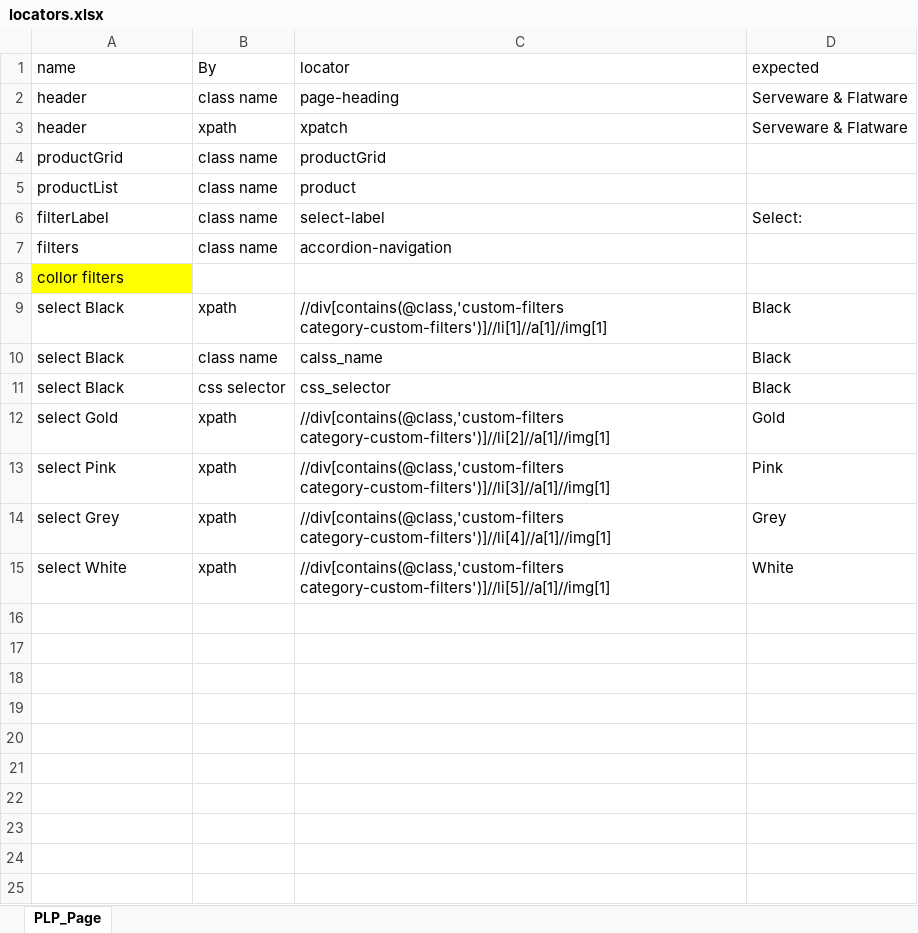
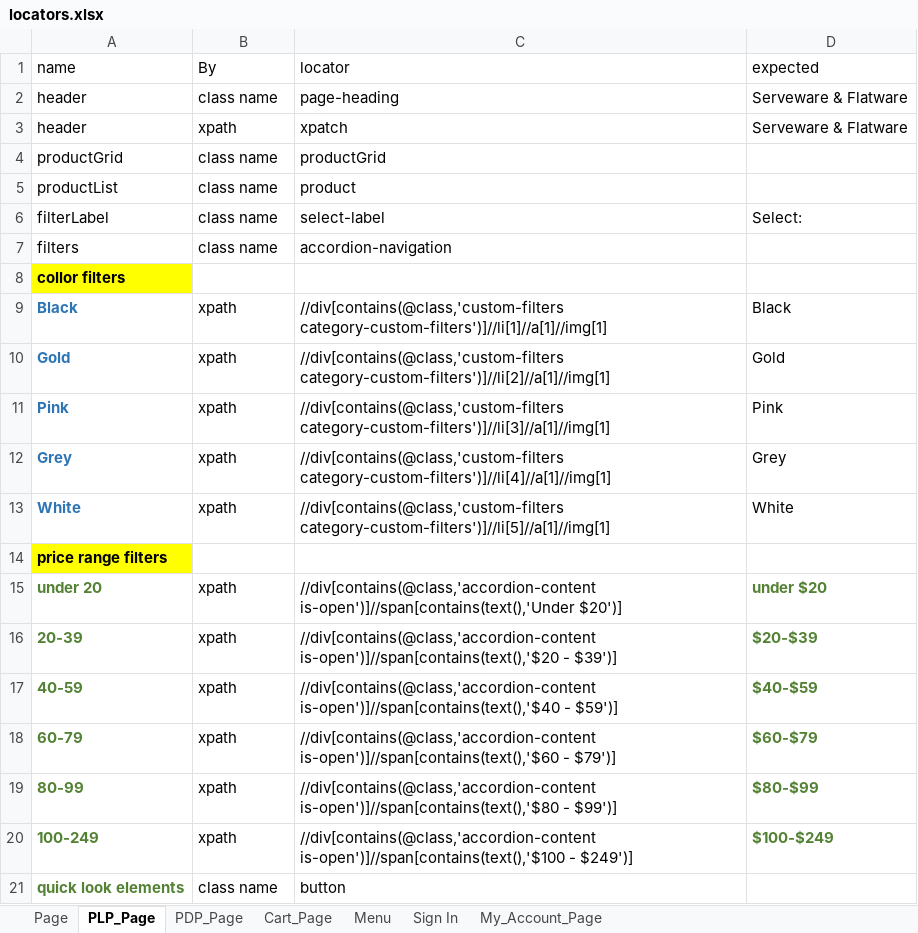
Before and after one commit to bonaris/bvt_poc, an Excel workbook: test_data/locators.xlsx, sheet PLP_Page, drawn as a sheet; values as stored, in another font and other column widths than the file's, no borders; removed rows and columns are numbered as before the commit, all else as after; the diff names each change by its address in the sheet, - before the commit and + after, or states it on an @@ line.

```diff
--- a/test_data/locators.xlsx (sheet PLP_Page)
+++ b/test_data/locators.xlsx (sheet PLP_Page)
+sheet tab: Page
+sheet tab: PDP_Page
+sheet tab: Cart_Page
+sheet tab: Menu
+sheet tab: Sign In
+sheet tab: My_Account_Page
-A8:A9 bold: off
+A8:A9 bold: on
-A9 (name): select Black
+A9 (name): Black
-A9 text colour: black
+A9 text colour: #2E75B6
-row 10: select Black | class name | calss_name | Black
-row 11: select Black | css selector | css_selector | Black
-A10 (name): select Gold
+A10 (name): Gold
@@ A10:A13 bold: off → on, text colour: black → #2E75B6 @@
-A11 (name): select Pink
+A11 (name): Pink
-A12 (name): select Grey
+A12 (name): Grey
-A13 (name): select White
+A13 (name): White
+row 14: price range filters
+row 15: under 20 | xpath | //div[contains(@class,'accordion-content is-open')]//span[contains(text(),'Under $20')] | under $20
+row 16: 20-39 | xpath | //div[contains(@class,'accordion-content is-open')]//span[contains(text(),'$20 - $39')] | $20-$39
+row 17: 40-59 | xpath | //div[contains(@class,'accordion-content is-open')]//span[contains(text(),'$40 - $59')] | $40-$59
+row 18: 60-79 | xpath | //div[contains(@class,'accordion-content is-open')]//span[contains(text(),'$60 - $79')] | $60-$79
+row 19: 80-99 | xpath | //div[contains(@class,'accordion-content is-open')]//span[contains(text(),'$80 - $99')] | $80-$99
+row 20: 100-249 | xpath | //div[contains(@class,'accordion-content is-open')]//span[contains(text(),'$100 - $249')] | $100-$249
+row 21: quick look elements | class name | button
```
Also changed, not shown: test_data/test_data.xlsx.
